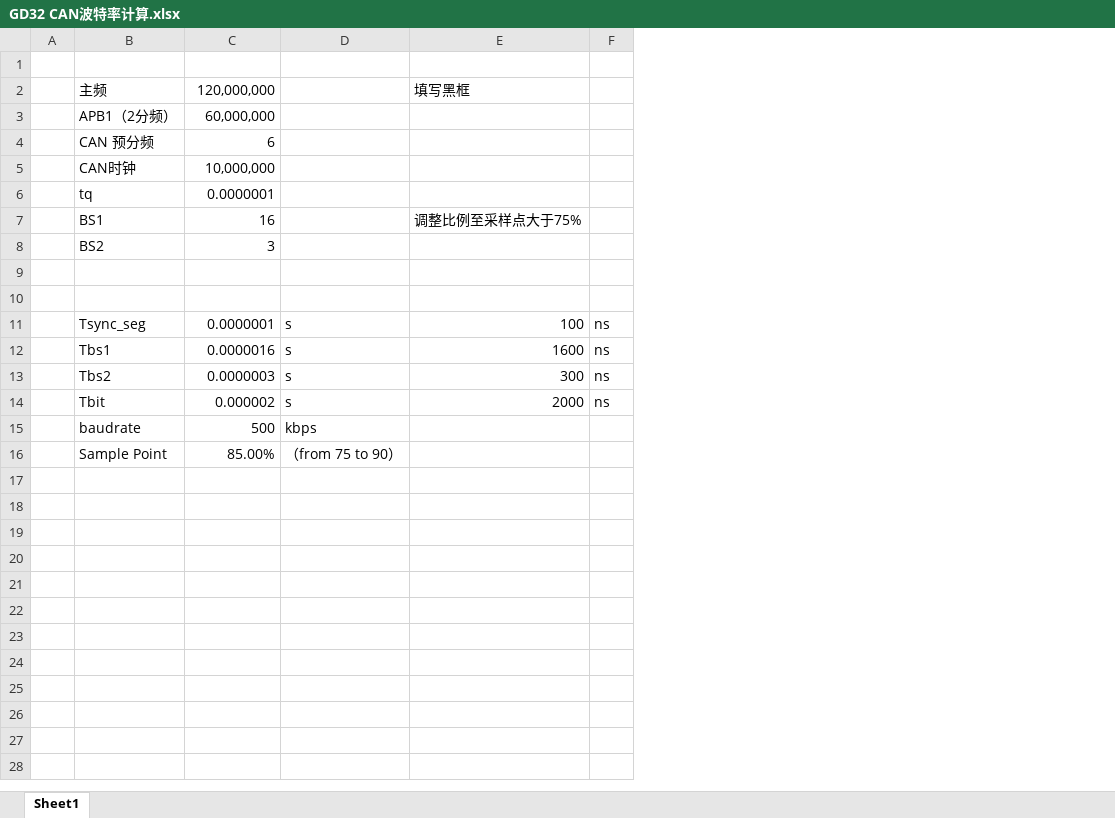
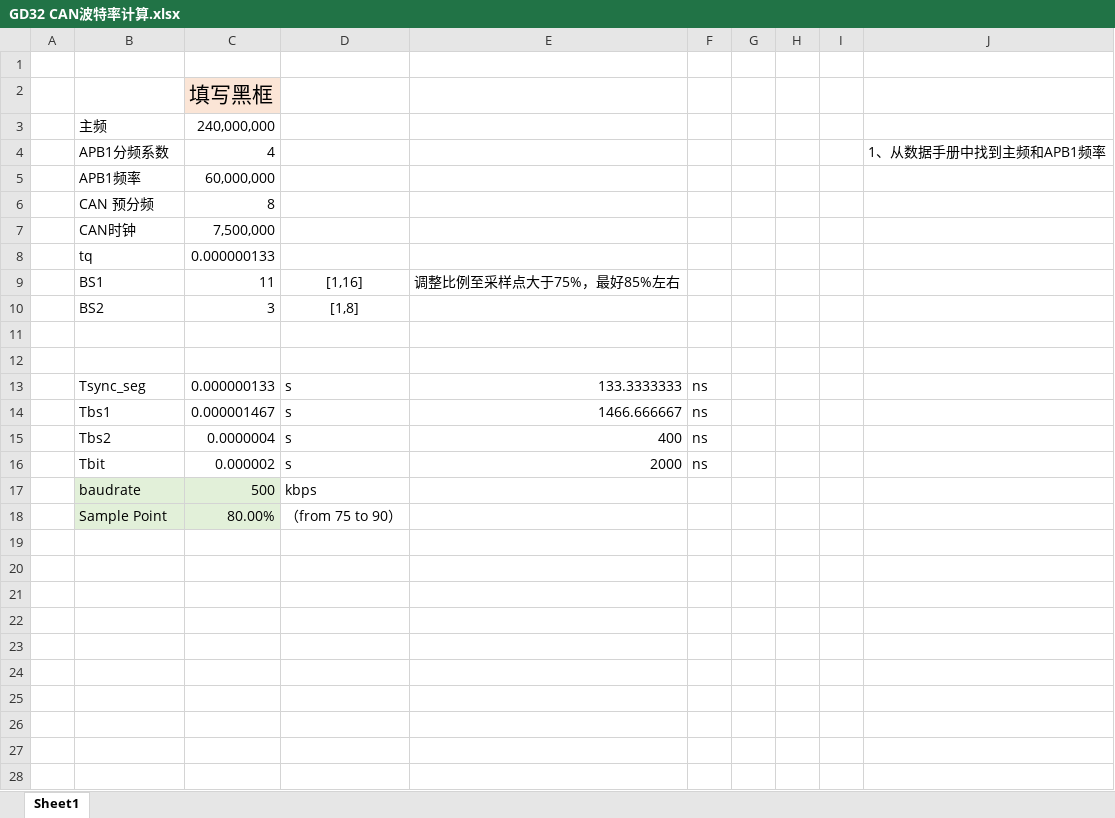
Before and after one commit to afantey/aft_sdk, an Excel workbook: tools/GD32 CAN波特率计算.xlsx, sheet Sheet1, drawn as a sheet; only a part is shown; values as stored, in another font and other column widths than the file's, no borders; charts and pictures not drawn; removed rows and columns are numbered as before the commit, all else as after; the diff covers the shown part only; the diff names each change by its address in the sheet, - before the commit and + after, or states it on an @@ line.

Commit message:
update can calc tool

```diff
--- a/tools/GD32 CAN波特率计算.xlsx (sheet Sheet1)
+++ b/tools/GD32 CAN波特率计算.xlsx (sheet Sheet1)
-column E, rows 11-14: 100 | 1600 | 300 | 2000
+column E, rows 13-16: 133.3333333 | 1466.666667 | 400 | 2000
+column G, empty
+column H, empty
+column I, empty
+column J, empty
-row 2:  | 主频 | 120,000,000 |  | 填写黑框
+row 2:  |  | 填写黑框
+row 3:  | 主频 | 240,000,000
+row 4:  | APB1分频系数 | 4 |  |  |  |  |  |  | 1、从数据手册中找到主频和APB1频率
-B5: APB1（2分频）
+B5: APB1频率
-C6: 6
+C6: 8
-C7: 10,000,000
+C7: 7,500,000
-C8: 0.0000001
+C8: 0.000000133
-row 7:  | BS1 | 16 |  | 调整比例至采样点大于75%
+row 9:  | BS1 | 11 | [1,16] | 调整比例至采样点大于75%，最好85%左右
-D10: (empty)
+D10: [1,8]
-C13: 0.0000001
+C13: 0.000000133
-C14: 0.0000016
+C14: 0.000001467
-C15: 0.0000003
+C15: 0.0000004
-B17:C18 fill: none
+B17:C18 fill: #E2F0D9
-C18: 85.00%
+C18: 80.00%
+row 19: (empty)
+row 20: (empty)
+row 21: (empty)
+row 22: (empty)
+row 23: (empty)
+row 24: (empty)
+row 25: (empty)
+row 26: (empty)
+row 27: (empty)
+row 28: (empty)
```
Also changed, not shown: 5 added rows elsewhere in this sheet, formulas that keep their value, charts or pictures, 1 other file.
